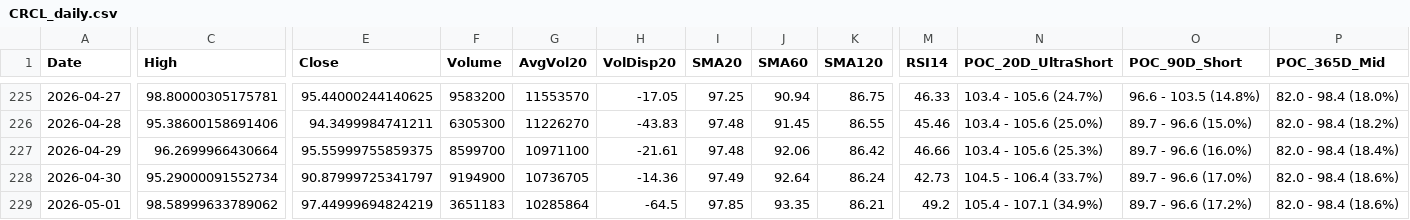
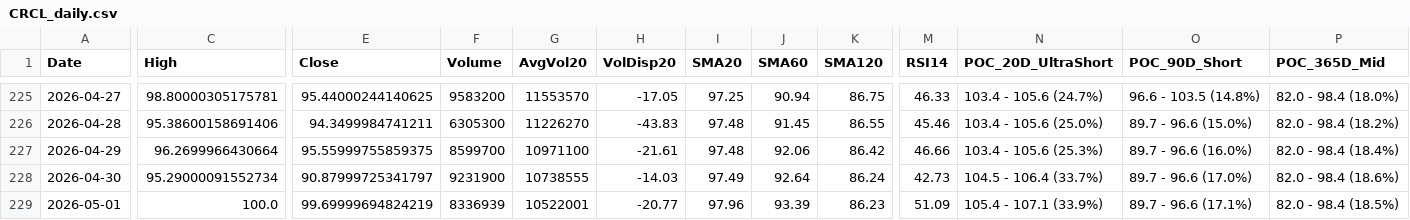
Before and after one commit to Junwoo-Genius/market-snapshot, a CSV file: public/csv/CRCL_daily.csv, drawn as a sheet; only a part is shown, gaps mark what is left out; the diff covers the shown part only; the diff names each change by its address in the sheet, - before the commit and + after, or states it on an @@ line.

```diff
--- a/public/csv/CRCL_daily.csv
+++ b/public/csv/CRCL_daily.csv
-F228 (Volume): 9194900
+F228 (Volume): 9231900
-G228 (AvgVol20): 10736705
+G228 (AvgVol20): 10738555
-H228 (VolDisp20): -14.36
+H228 (VolDisp20): -14.03
-C229 (High): 98.58999633789062
+C229 (High): 100.0
-E229 (Close): 97.44999694824219
+E229 (Close): 99.69999694824219
-F229 (Volume): 3651183
+F229 (Volume): 8336939
-G229 (AvgVol20): 10285864
+G229 (AvgVol20): 10522001
-H229 (VolDisp20): -64.5
+H229 (VolDisp20): -20.77
-I229 (SMA20): 97.85
+I229 (SMA20): 97.96
-J229 (SMA60): 93.35
+J229 (SMA60): 93.39
-K229 (SMA120): 86.21
+K229 (SMA120): 86.23
-M229 (RSI14): 49.2
+M229 (RSI14): 51.09
-N229 (POC_20D_UltraShort): 105.4 - 107.1 (34.9%)
+N229 (POC_20D_UltraShort): 105.4 - 107.1 (33.9%)
-O229 (POC_90D_Short): 89.7 - 96.6 (17.2%)
+O229 (POC_90D_Short): 89.7 - 96.6 (17.1%)
-P229 (POC_365D_Mid): 82.0 - 98.4 (18.6%)
+P229 (POC_365D_Mid): 82.0 - 98.4 (18.5%)
```
Also changed, not shown: 1 edited cell elsewhere in this file, public/csv/META_daily.csv, public/csv/NBIS_daily.csv, 26 other files.
